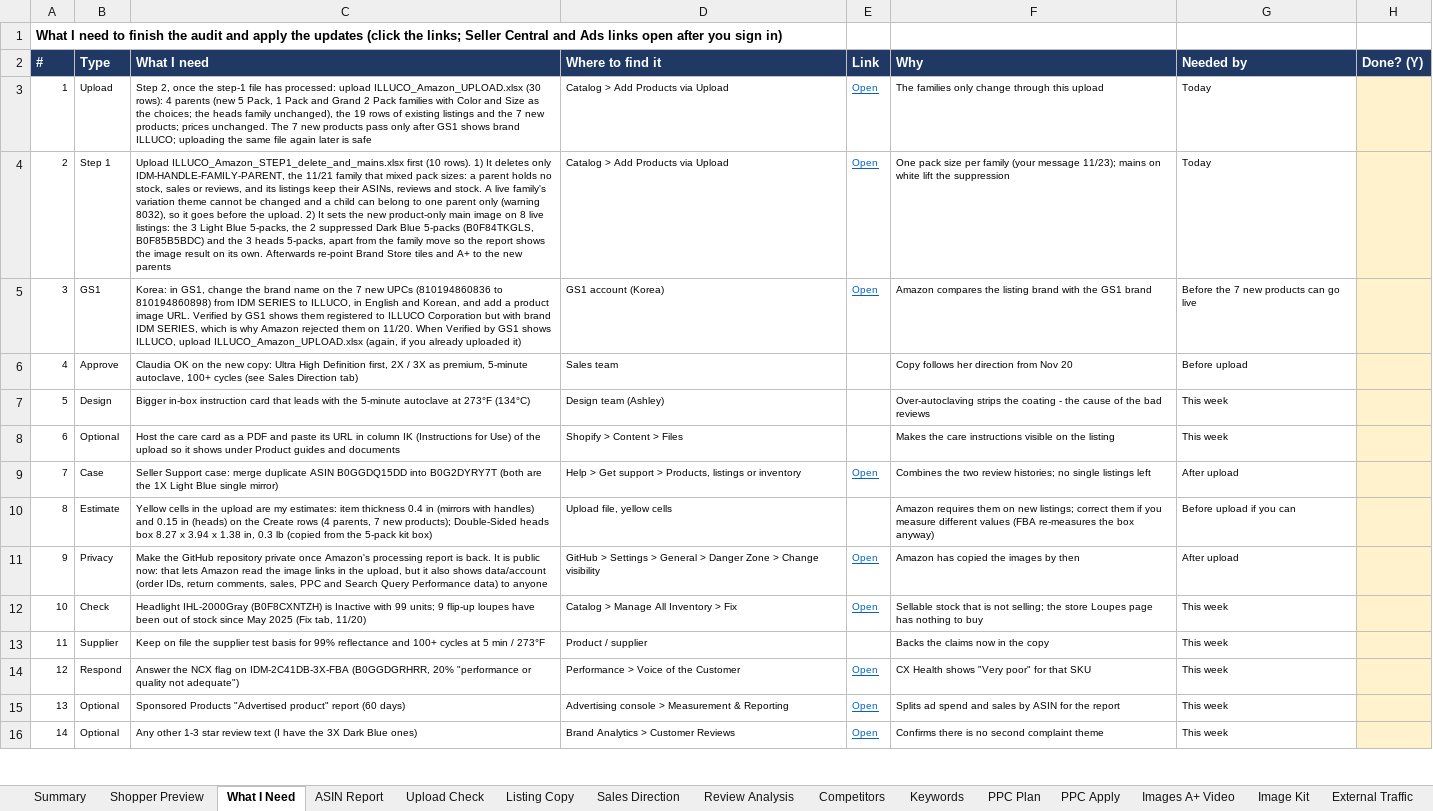
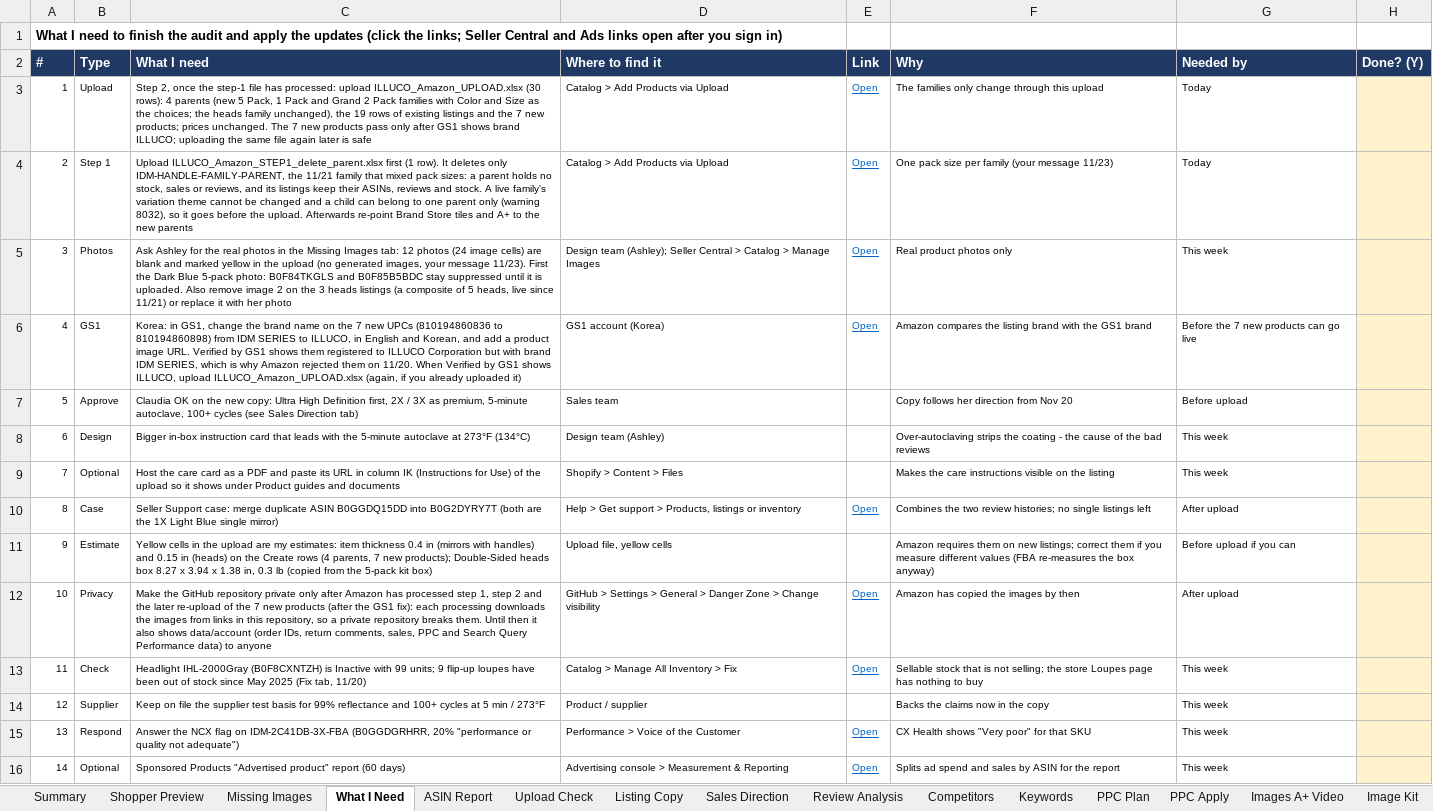
Before and after one commit to ck92-commits/ILLUCO-AMAZON, an Excel workbook: ILLUCO_Amazon_Report.xlsx, sheet What I Need, drawn as a sheet; only a part is shown; the shorter side is filled out with more unchanged rows; values as stored, in another font and other column widths than the file's, no borders; addresses are those after the commit; the diff names each change by its address in the sheet, - before the commit and + after, or states it on an @@ line.

```diff
--- a/ILLUCO_Amazon_Report.xlsx (sheet What I Need)
+++ b/ILLUCO_Amazon_Report.xlsx (sheet What I Need)
+sheet tab: Missing Images
-C4 (What I need): Upload ILLUCO_Amazon_STEP1_delete_and_mains.xlsx first (10 rows). 1) It deletes only IDM-HANDLE-FAMILY-PARENT, the 11/21 family that mixed pack sizes: a parent holds no stock, sales or reviews, and its listings keep their ASINs, reviews and stock. A live family's variation theme cannot be changed and a child can belong to one parent only (warning 8032), so it goes before the upload. 2) It sets the new product-only main image on 8 live listings: the 3 Light Blue 5-packs, the 2 suppressed Dark Blue 5-packs (B0F84TKGLS, B0F85B5BDC) and the 3 heads 5-packs, apart from the family move so the report shows the image result on its own. Afterwards re-point…
+C4 (What I need): Upload ILLUCO_Amazon_STEP1_delete_parent.xlsx first (1 row). It deletes only IDM-HANDLE-FAMILY-PARENT, the 11/21 family that mixed pack sizes: a parent holds no stock, sales or reviews, and its listings keep their ASINs, reviews and stock. A live family's variation theme cannot be changed and a child can belong to one parent only (warning 8032), so it goes before the upload. Afterwards re-point…
-F4 (Why): …(your message 11/23); mains on white lift the suppression
+F4 (Why): …(your message 11/23)
+row 5: 3 | Photos | Ask Ashley for the real photos in the Missing Images tab: 12 photos (24 image cells) are blank and marked yellow in the upload (no generated images, your message 11/23). First the Dark Blue 5-pack photo: B0F84TKGLS and B0F85B5BDC stay suppressed until it is uploaded. Also remove image 2 on the 3 heads listings (a composite of 5 heads, live since 11/21) or replace it with her photo | Design team (Ashley); Seller Central > Catalog > Manage Images | Open | Real product photos only | This week
@@ column A (#) renumbered between rows 6 and 18 @@
-C12 (What I need): …repository private once Amazon's processing report is back. It is public now: that lets Amazon read the image links in the upload, but it also…
+C12 (What I need): …repository private only after Amazon has processed step 1, step 2 and the later re-upload of the 7 new products (after the GS1 fix): each processing downloads the images from links in this repository, so a private repository breaks them. Until then it also…
```
Also changed, not shown: sheet Upload Check, sheet Shopper Preview, sheet Summary, 12 other files.
